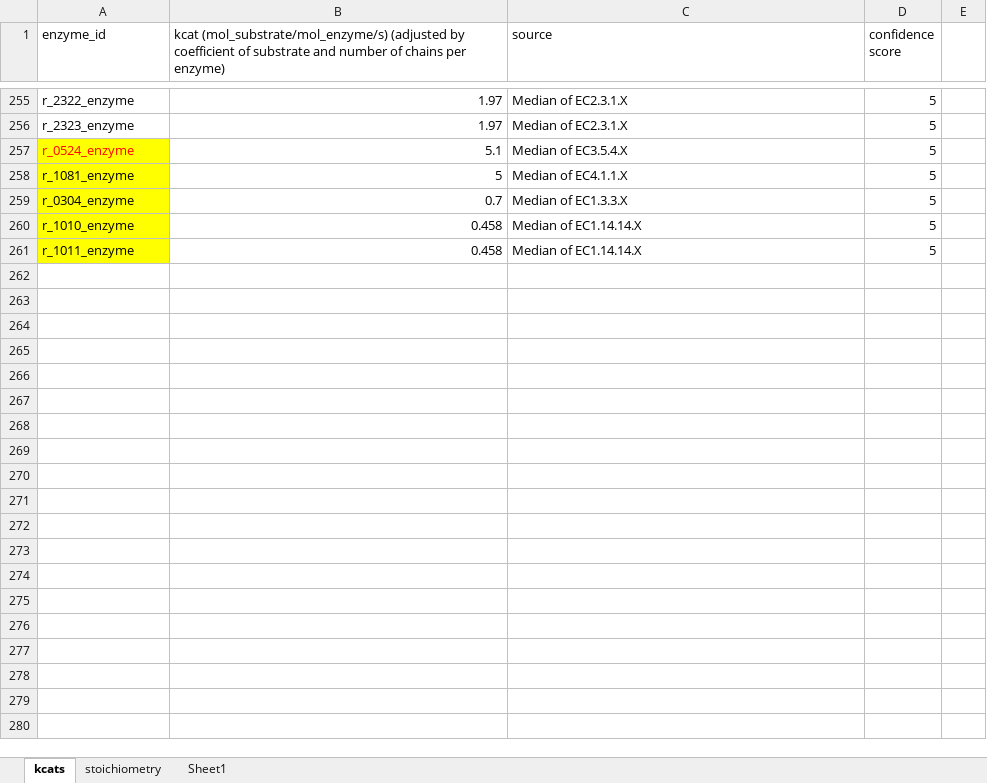
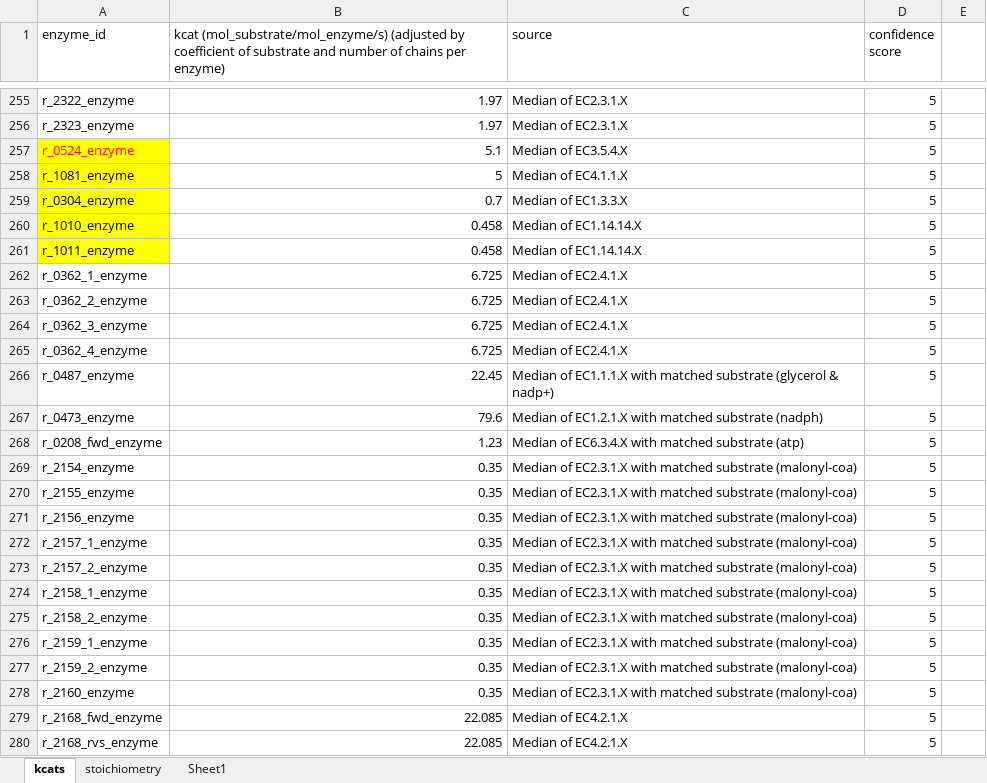
Before and after one commit to SysBioChalmers/CofactorYeast, an Excel workbook: Data/manual_update.xlsx, sheet kcats, drawn as a sheet; only a part is shown, gaps mark what is left out; values as stored, in another font and other column widths than the file's, no borders; the diff covers the shown part only; the diff names each change by its address in the sheet, - before the commit and + after, or states it on an @@ line.

```diff
--- a/Data/manual_update.xlsx (sheet kcats)
+++ b/Data/manual_update.xlsx (sheet kcats)
+row 262: r_0362_1_enzyme | 6.725 | Median of EC2.4.1.X | 5
+row 263: r_0362_2_enzyme | 6.725 | Median of EC2.4.1.X | 5
+row 264: r_0362_3_enzyme | 6.725 | Median of EC2.4.1.X | 5
+row 265: r_0362_4_enzyme | 6.725 | Median of EC2.4.1.X | 5
+row 266: r_0487_enzyme | 22.45 | Median of EC1.1.1.X with matched substrate (glycerol & nadp+) | 5
+row 267: r_0473_enzyme | 79.6 | Median of EC1.2.1.X with matched substrate (nadph) | 5
+row 268: r_0208_fwd_enzyme | 1.23 | Median of EC6.3.4.X with matched substrate (atp) | 5
+row 269: r_2154_enzyme | 0.35 | Median of EC2.3.1.X with matched substrate (malonyl-coa) | 5
+row 270: r_2155_enzyme | 0.35 | Median of EC2.3.1.X with matched substrate (malonyl-coa) | 5
+row 271: r_2156_enzyme | 0.35 | Median of EC2.3.1.X with matched substrate (malonyl-coa) | 5
+row 272: r_2157_1_enzyme | 0.35 | Median of EC2.3.1.X with matched substrate (malonyl-coa) | 5
+row 273: r_2157_2_enzyme | 0.35 | Median of EC2.3.1.X with matched substrate (malonyl-coa) | 5
+row 274: r_2158_1_enzyme | 0.35 | Median of EC2.3.1.X with matched substrate (malonyl-coa) | 5
+row 275: r_2158_2_enzyme | 0.35 | Median of EC2.3.1.X with matched substrate (malonyl-coa) | 5
+row 276: r_2159_1_enzyme | 0.35 | Median of EC2.3.1.X with matched substrate (malonyl-coa) | 5
+row 277: r_2159_2_enzyme | 0.35 | Median of EC2.3.1.X with matched substrate (malonyl-coa) | 5
+row 278: r_2160_enzyme | 0.35 | Median of EC2.3.1.X with matched substrate (malonyl-coa) | 5
+row 279: r_2168_fwd_enzyme | 22.085 | Median of EC4.2.1.X | 5
+row 280: r_2168_rvs_enzyme | 22.085 | Median of EC4.2.1.X | 5
```
Also changed, not shown: 229 added rows elsewhere in this sheet, sheet Sheet1, 25 other files.
